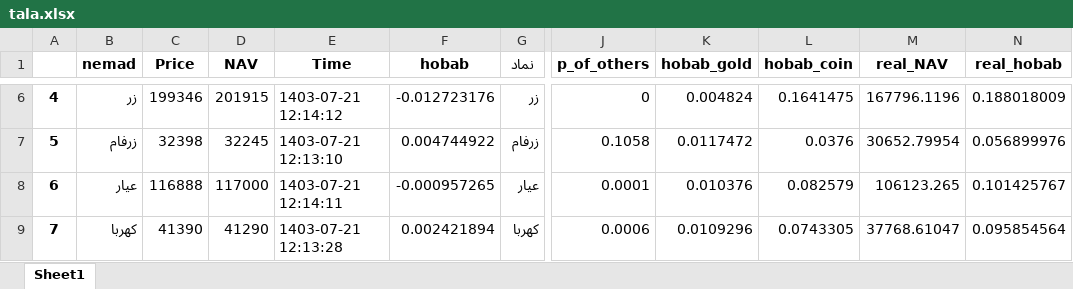
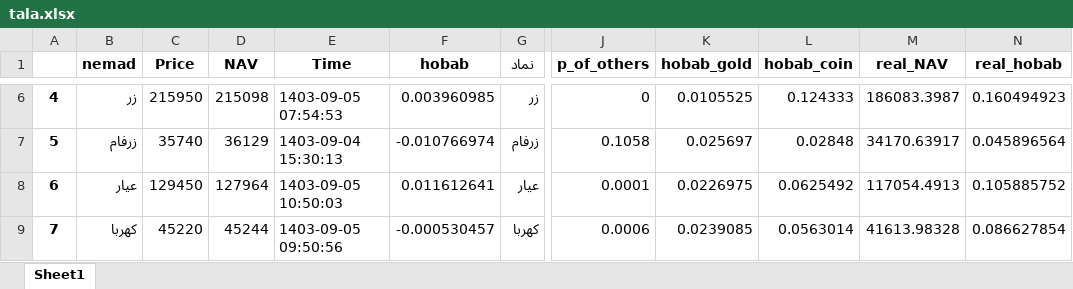
Before and after one commit to taholly/hobab, an Excel workbook: tala.xlsx, sheet Sheet1, drawn as a sheet; only a part is shown, gaps mark what is left out; values as stored, in another font and other column widths than the file's, no borders; the diff covers the shown part only; the diff names each change by its address in the sheet, - before the commit and + after, or states it on an @@ line.

```diff
--- a/tala.xlsx (sheet Sheet1)
+++ b/tala.xlsx (sheet Sheet1)
-C6 (Price): 199346
+C6 (Price): 215950
-D6 (NAV): 201915
+D6 (NAV): 215098
-E6 (Time): 1403-07-21 12:14:12
+E6 (Time): 1403-09-05 07:54:53
-F6 (hobab): -0.012723176
+F6 (hobab): 0.003960985
-K6 (hobab_gold): 0.004824
+K6 (hobab_gold): 0.0105525
-L6 (hobab_coin): 0.1641475
+L6 (hobab_coin): 0.124333
-M6 (real_NAV): 167796.1196
+M6 (real_NAV): 186083.3987
-N6 (real_hobab): 0.188018009
+N6 (real_hobab): 0.160494923
-C7 (Price): 32398
+C7 (Price): 35740
-D7 (NAV): 32245
+D7 (NAV): 36129
-E7 (Time): 1403-07-21 12:13:10
+E7 (Time): 1403-09-04 15:30:13
-F7 (hobab): 0.004744922
+F7 (hobab): -0.010766974
-K7 (hobab_gold): 0.0117472
+K7 (hobab_gold): 0.025697
-L7 (hobab_coin): 0.0376
+L7 (hobab_coin): 0.02848
-M7 (real_NAV): 30652.79954
+M7 (real_NAV): 34170.63917
-N7 (real_hobab): 0.056899976
+N7 (real_hobab): 0.045896564
-C8 (Price): 116888
+C8 (Price): 129450
-D8 (NAV): 117000
+D8 (NAV): 127964
-E8 (Time): 1403-07-21 12:14:11
+E8 (Time): 1403-09-05 10:50:03
-F8 (hobab): -0.000957265
+F8 (hobab): 0.011612641
-K8 (hobab_gold): 0.010376
+K8 (hobab_gold): 0.0226975
-L8 (hobab_coin): 0.082579
+L8 (hobab_coin): 0.0625492
-M8 (real_NAV): 106123.265
+M8 (real_NAV): 117054.4913
-N8 (real_hobab): 0.101425767
+N8 (real_hobab): 0.105885752
-C9 (Price): 41390
+C9 (Price): 45220
-D9 (NAV): 41290
+D9 (NAV): 45244
-E9 (Time): 1403-07-21 12:13:28
+E9 (Time): 1403-09-05 09:50:56
-F9 (hobab): 0.002421894
+F9 (hobab): -0.000530457
-K9 (hobab_gold): 0.0109296
+K9 (hobab_gold): 0.0239085
-L9 (hobab_coin): 0.0743305
+L9 (hobab_coin): 0.0563014
-M9 (real_NAV): 37768.61047
+M9 (real_NAV): 41613.98328
-N9 (real_hobab): 0.095854564
+N9 (real_hobab): 0.086627854
```
Also changed, not shown: 72 edited cells elsewhere in this sheet.
